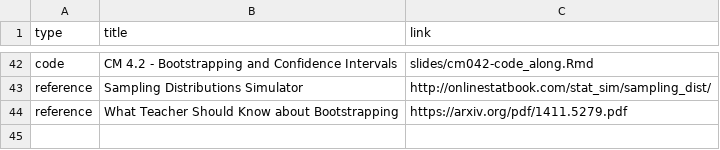
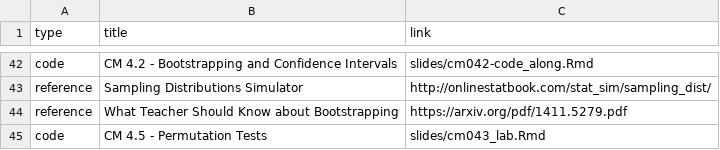
Before and after one commit to rebeccal/ohsu-math630, a CSV file: reference.csv, drawn as a sheet; only a part is shown, gaps mark what is left out; the diff names each change by its address in the sheet, - before the commit and + after, or states it on an @@ line.

```diff
--- a/reference.csv
+++ b/reference.csv
+row 45: code | CM 4.5 - Permutation Tests | slides/cm043_lab.Rmd
```
Also changed, not shown: 1 other file.
